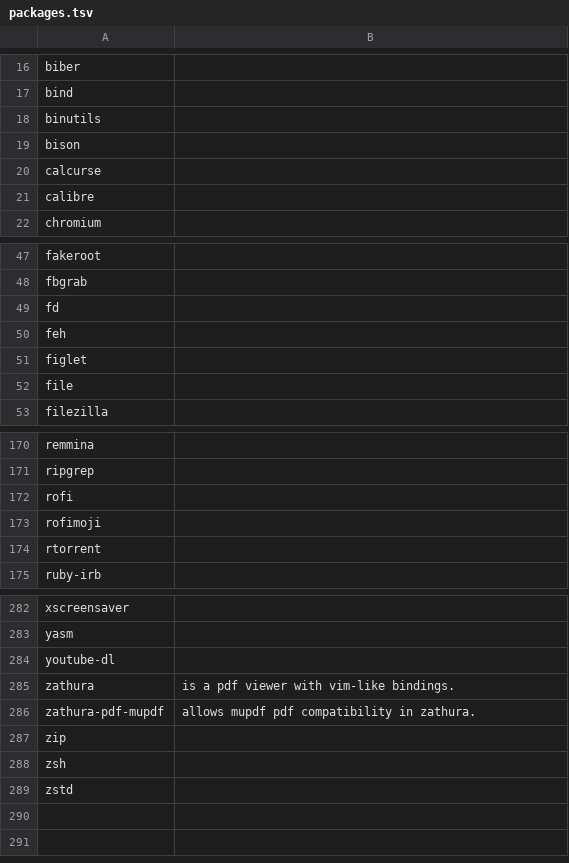
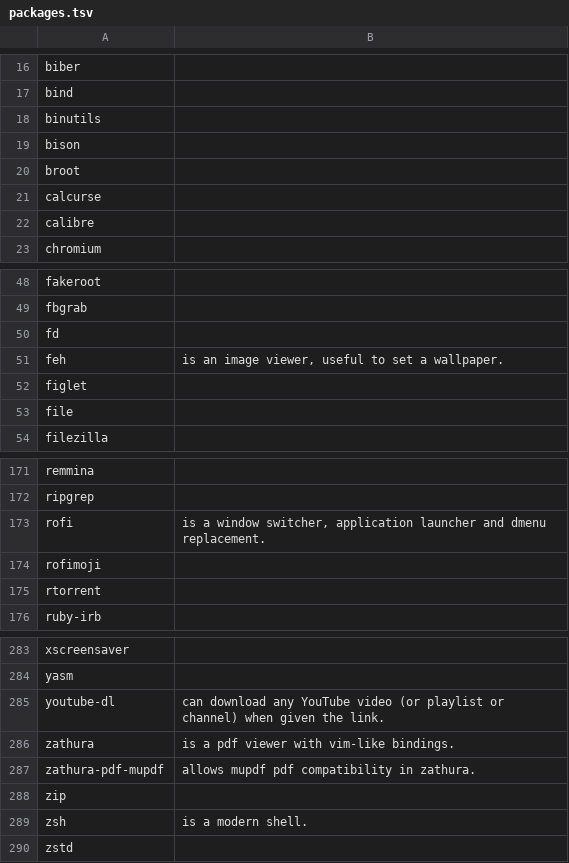
Before and after one commit to 00riddle00/npBuild, a TSV file: packages.tsv, drawn as a sheet; only a part is shown, gaps mark what is left out.

Commit message:
Add a few more packages and a few package descriptions.

```diff
--- a/packages.tsv
+++ b/packages.tsv
@@ -19,2 +19,3 @@ binutils
 bison	
+broot	
 calcurse	
@@ -49,3 +50,3 @@ fbgrab
 fd	
-feh	
+feh	"is an image viewer, useful to set a wallpaper."
 figlet	
@@ -171,3 +172,3 @@ remmina
 ripgrep	
-rofi	
+rofi	"is a window switcher, application launcher and dmenu replacement."
 rofimoji	
@@ -283,3 +284,3 @@ xscreensaver
 yasm	
-youtube-dl	
+youtube-dl	can download any YouTube video (or playlist or channel) when given the link.
 zathura	"is a pdf viewer with vim-like bindings."
@@ -287,3 +288,3 @@ zathura-pdf-mupdf	"allows mupdf pdf compatibility in zathura."
 zip	
-zsh	
+zsh	"is a modern shell."
 zstd	
```
Also changed, not shown: packages_AUR.tsv.
